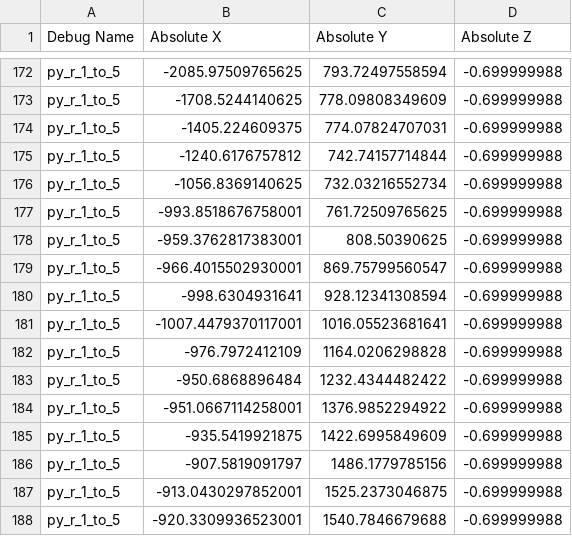
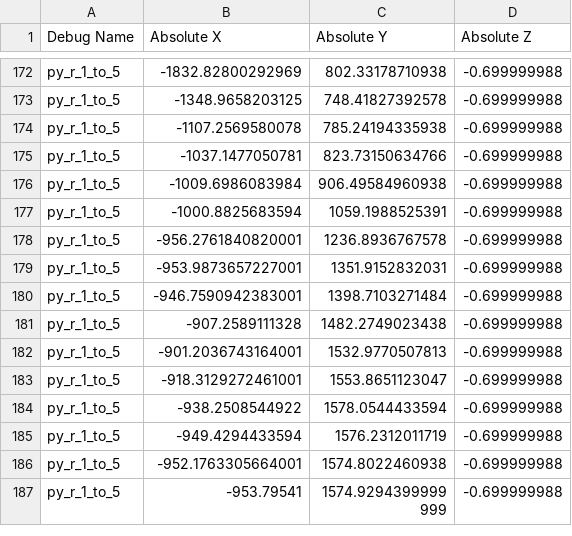
Before and after one commit to tidusmd0806/CP2077-PrivateYacht, a CSV file: source/raw/absolute_positions.csv, drawn as a sheet; only a part is shown, gaps mark what is left out; the shorter side is filled out with more unchanged rows; the diff covers the shown part only; the diff names each change by its address in the sheet, - before the commit and + after, or states it on an @@ line.

```diff
--- a/source/raw/absolute_positions.csv
+++ b/source/raw/absolute_positions.csv
-B172 (Absolute X): -2085.97509765625
+B172 (Absolute X): -1832.82800292969
-C172 (Absolute Y): 793.72497558594
+C172 (Absolute Y): 802.33178710938
-B173 (Absolute X): -1708.5244140625
+B173 (Absolute X): -1348.9658203125
-C173 (Absolute Y): 778.09808349609
+C173 (Absolute Y): 748.41827392578
-B174 (Absolute X): -1405.224609375
+B174 (Absolute X): -1107.2569580078
-C174 (Absolute Y): 774.07824707031
+C174 (Absolute Y): 785.24194335938
-B175 (Absolute X): -1240.6176757812
+B175 (Absolute X): -1037.1477050781
-C175 (Absolute Y): 742.74157714844
+C175 (Absolute Y): 823.73150634766
-B176 (Absolute X): -1056.8369140625
+B176 (Absolute X): -1009.6986083984
-C176 (Absolute Y): 732.03216552734
+C176 (Absolute Y): 906.49584960938
-B177 (Absolute X): -993.8518676758001
+B177 (Absolute X): -1000.8825683594
-C177 (Absolute Y): 761.72509765625
+C177 (Absolute Y): 1059.1988525391
-B178 (Absolute X): -959.3762817383001
+B178 (Absolute X): -956.2761840820001
-C178 (Absolute Y): 808.50390625
+C178 (Absolute Y): 1236.8936767578
-B179 (Absolute X): -966.4015502930001
+B179 (Absolute X): -953.9873657227001
-C179 (Absolute Y): 869.75799560547
+C179 (Absolute Y): 1351.9152832031
-B180 (Absolute X): -998.6304931641
+B180 (Absolute X): -946.7590942383001
-C180 (Absolute Y): 928.12341308594
+C180 (Absolute Y): 1398.7103271484
-B181 (Absolute X): -1007.4479370117001
+B181 (Absolute X): -907.2589111328
-C181 (Absolute Y): 1016.05523681641
+C181 (Absolute Y): 1482.2749023438
-B182 (Absolute X): -976.7972412109
+B182 (Absolute X): -901.2036743164001
-C182 (Absolute Y): 1164.0206298828
+C182 (Absolute Y): 1532.9770507813
-B183 (Absolute X): -950.6868896484
+B183 (Absolute X): -918.3129272461001
-C183 (Absolute Y): 1232.4344482422
+C183 (Absolute Y): 1553.8651123047
-B184 (Absolute X): -951.0667114258001
+B184 (Absolute X): -938.2508544922
-C184 (Absolute Y): 1376.9852294922
+C184 (Absolute Y): 1578.0544433594
-B185 (Absolute X): -935.5419921875
+B185 (Absolute X): -949.4294433594
-C185 (Absolute Y): 1422.6995849609
+C185 (Absolute Y): 1576.2312011719
-B186 (Absolute X): -907.5819091797
+B186 (Absolute X): -952.1763305664001
-C186 (Absolute Y): 1486.1779785156
+C186 (Absolute Y): 1574.8022460938
-row 187: py_r_1_to_5 | -913.0430297852001 | 1525.2373046875 | -0.699999988
-row 188: py_r_1_to_5 | -920.3309936523001 | 1540.7846679688 | -0.699999988
```
Also changed, not shown: 2 removed rows and 32 edited cells elsewhere in this file, source/raw/relative_distances.csv, 4 other files.
